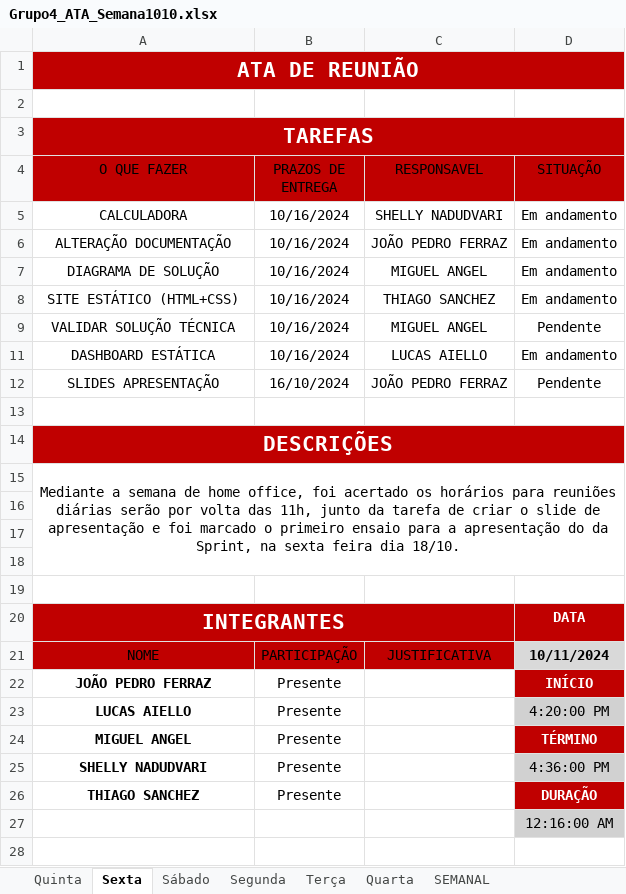
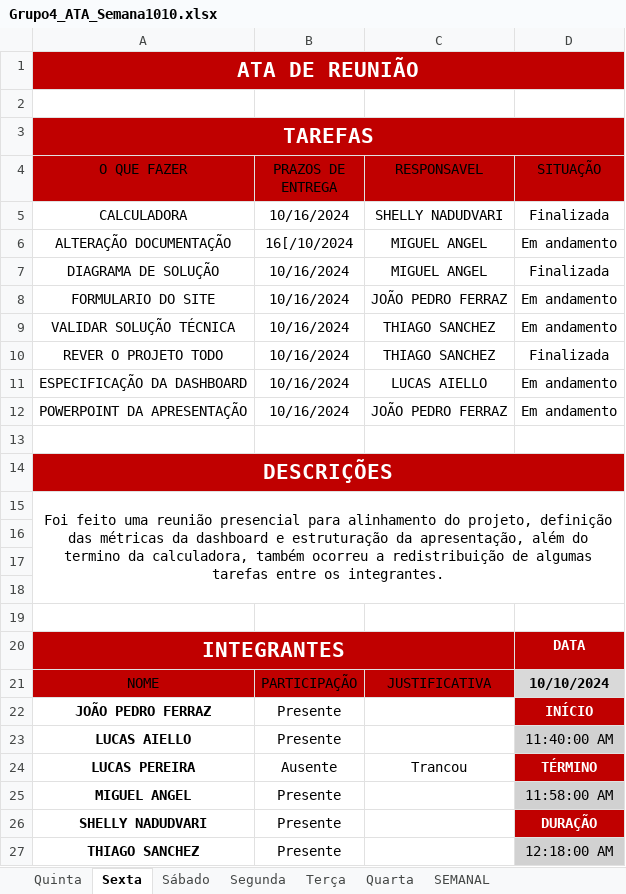
Before and after one commit to jpferraz-git/Sprint-SPTECH, an Excel workbook: Documentação/ATAs_de_Reuniao/Sprint 2/Semana 1010/Grupo4_ATA_Semana1010.xlsx, sheet Sexta, drawn as a sheet; values as stored, in another font and other column widths than the file's, no borders; conditional formats and table styles not drawn; removed rows and columns are numbered as before the commit, all else as after; the diff names each change by its address in the sheet, - before the commit and + after, or states it on an @@ line.

Commit message:
ATA do dia 18/10 e link dos slides de apresentacao

```diff
--- a/Documentação/ATAs_de_Reuniao/Sprint 2/Semana 1010/Grupo4_ATA_Semana1010.xlsx (sheet Sexta)
+++ b/Documentação/ATAs_de_Reuniao/Sprint 2/Semana 1010/Grupo4_ATA_Semana1010.xlsx (sheet Sexta)
-D5 (SITUAÇÃO): Em andamento
+D5 (SITUAÇÃO): Finalizada
-B6 (PRAZOS DE ENTREGA): 10/16/2024
+B6 (PRAZOS DE ENTREGA): 16[/10/2024
-C6 (RESPONSAVEL): JOÃO PEDRO FERRAZ
+C6 (RESPONSAVEL): MIGUEL ANGEL
-D7 (SITUAÇÃO): Em andamento
+D7 (SITUAÇÃO): Finalizada
-A8 (O QUE FAZER): SITE ESTÁTICO (HTML+CSS)
+A8 (O QUE FAZER): FORMULARIO DO SITE
-C8 (RESPONSAVEL): THIAGO SANCHEZ
+C8 (RESPONSAVEL): JOÃO PEDRO FERRAZ
-C9 (RESPONSAVEL): MIGUEL ANGEL
+C9 (RESPONSAVEL): THIAGO SANCHEZ
-D9 (SITUAÇÃO): Pendente
+D9 (SITUAÇÃO): Em andamento
+row 10: REVER O PROJETO TODO | 10/16/2024 | THIAGO SANCHEZ | Finalizada
-A11 (O QUE FAZER): DASHBOARD ESTÁTICA
+A11 (O QUE FAZER): ESPECIFICAÇÃO DA DASHBOARD
-A12 (O QUE FAZER): SLIDES APRESENTAÇÃO
+A12 (O QUE FAZER): POWERPOINT DA APRESENTAÇÃO
-B12 (PRAZOS DE ENTREGA): 16/10/2024
+B12 (PRAZOS DE ENTREGA): 10/16/2024
-D12 (SITUAÇÃO): Pendente
+D12 (SITUAÇÃO): Em andamento
-A15 (O QUE FAZER): Mediante a semana de home office, foi acertado os horários para reuniões diárias serão por volta das 11h, junto da tarefa de criar o slide de apresentação e foi marcado o primeiro ensaio para a apresentação do da Sprint, na sexta feira dia 18/10.
+A15 (O QUE FAZER): Foi feito uma reunião presencial para alinhamento do projeto, definição das métricas da dashboard e estruturação da apresentação, além do termino da calculadora, também ocorreu a redistribuição de algumas tarefas entre os integrantes.
-D21 (SITUAÇÃO): 10/11/2024
+D21 (SITUAÇÃO): 10/10/2024
-D23 (SITUAÇÃO): 4:20:00 PM
+D23 (SITUAÇÃO): 11:40:00 AM
+row 24: LUCAS PEREIRA | Ausente | Trancou | TÉRMINO
-D25 (SITUAÇÃO): TÉRMINO
+D25 (SITUAÇÃO): 11:58:00 AM
@@ D25 fill: #C00000 → #D1D1D1, bold: on → off, text colour: #FFFFFF → black @@
-D26 (SITUAÇÃO): 4:36:00 PM
+D26 (SITUAÇÃO): DURAÇÃO
@@ D26 fill: #D1D1D1 → #C00000, bold: off → on, text colour: black → #FFFFFF @@
-D27 (SITUAÇÃO): DURAÇÃO
+D27 (SITUAÇÃO): 12:18:00 AM
@@ D27 fill: #C00000 → #D1D1D1, bold: on → off, text colour: #FFFFFF → black @@
-row 27:  |  |  | 12:16:00 AM
```
Also changed, not shown: hidden cells, 1 other file.
